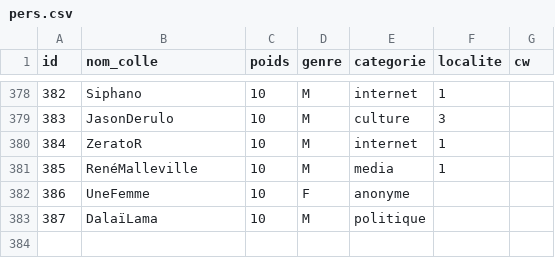
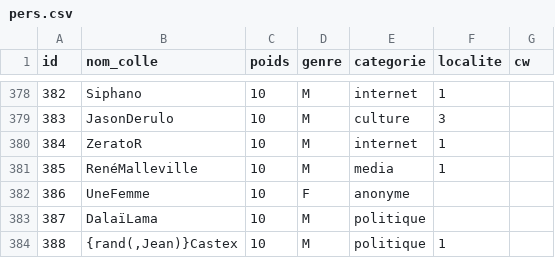
Before and after one commit to AlexieVQ/FlashNewsBot, a CSV file: tables/pers.csv, drawn as a sheet; only a part is shown, gaps mark what is left out.

```diff
--- a/tables/pers.csv
+++ b/tables/pers.csv
@@ -383 +383,2 @@ id;nom_colle;poids;genre;categorie;localite;cw
 387;DalaïLama;10;M;politique;;
+388;{rand(,Jean)}Castex;10;M;politique;1;
```
Also changed, not shown: tables/images.csv, tables/noms_pers.csv, 2 other files.
